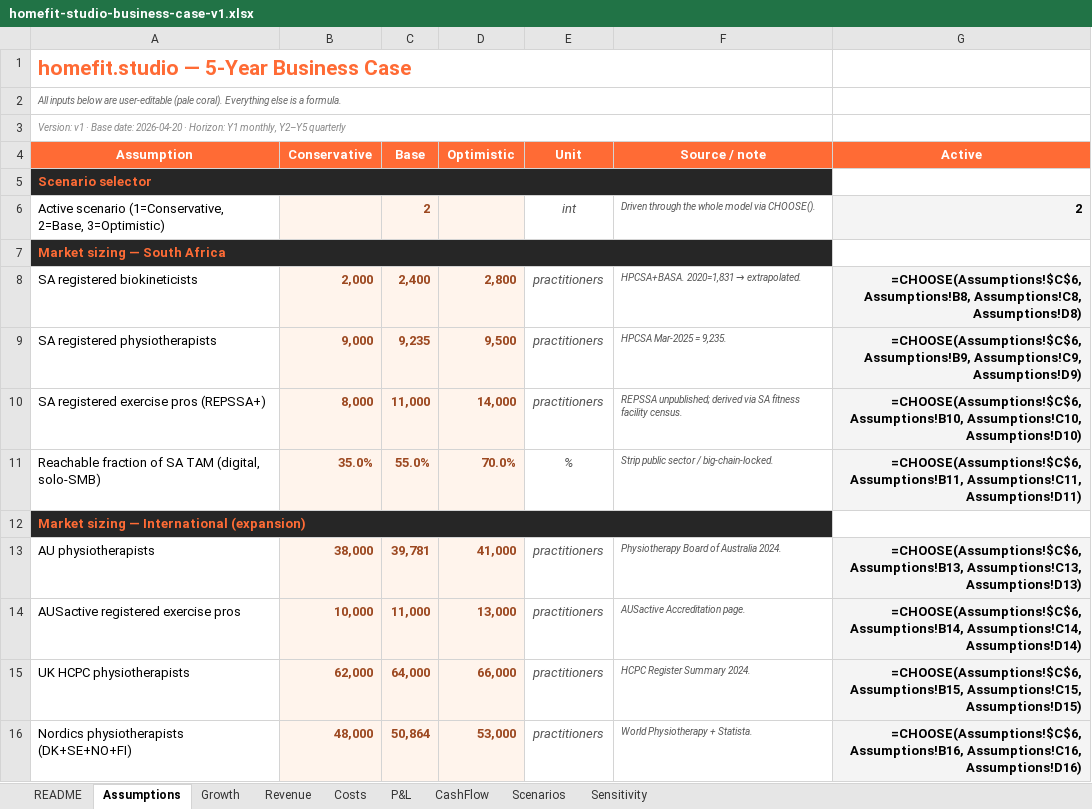
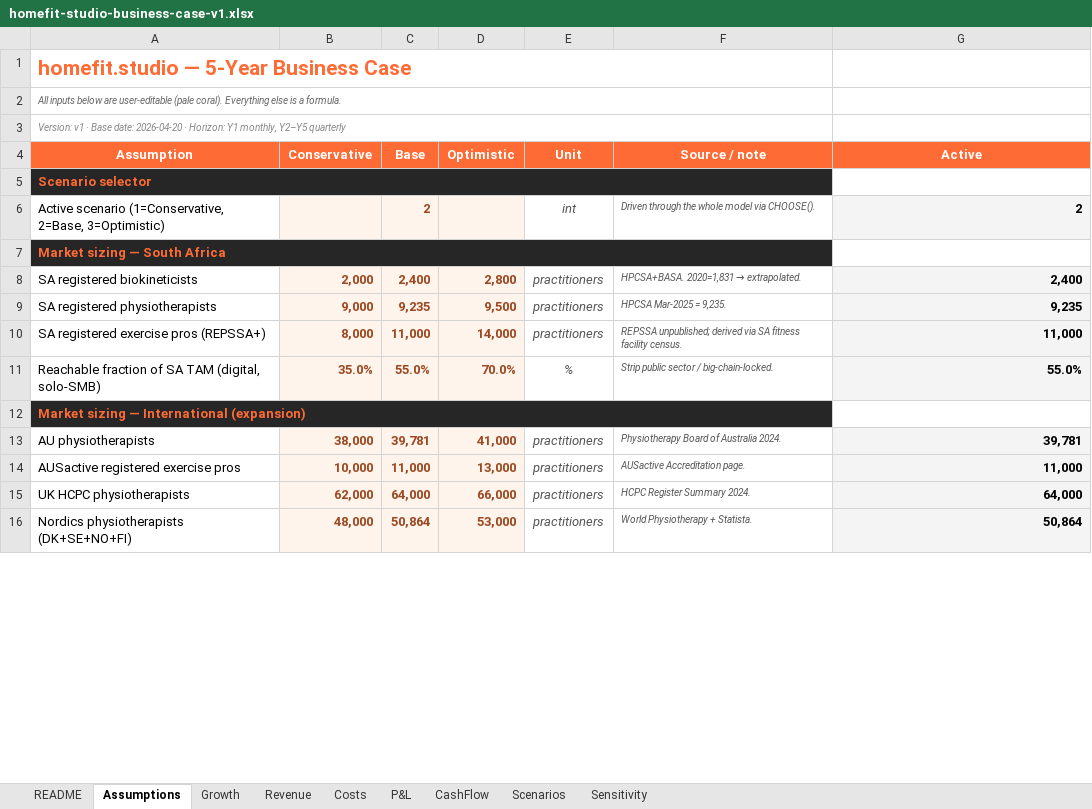
Before and after one commit to carlheinmostert/TrainMe, an Excel workbook: docs/business-case/homefit-studio-business-case-v1.xlsx, sheet Assumptions, drawn as a sheet; only a part is shown; values as stored, in another font and other column widths than the file's, no borders; formulas without a stored value are shown as written; the diff covers the shown part only; the diff names each change by its address in the sheet, - before the commit and + after, or states it on an @@ line.

```diff
--- a/docs/business-case/homefit-studio-business-case-v1.xlsx (sheet Assumptions)
+++ b/docs/business-case/homefit-studio-business-case-v1.xlsx (sheet Assumptions)
-B5:F5 fill: none
+B5:F5 fill: #262626
-B7:F7 fill: none
+B7:F7 fill: #262626
-G8 (Active): =CHOOSE(Assumptions!$C$6, Assumptions!B8, Assumptions!C8, Assumptions!D8)
+G8 (Active): 2,400
-G9 (Active): =CHOOSE(Assumptions!$C$6, Assumptions!B9, Assumptions!C9, Assumptions!D9)
+G9 (Active): 9,235
-G10 (Active): =CHOOSE(Assumptions!$C$6, Assumptions!B10, Assumptions!C10, Assumptions!D10)
+G10 (Active): 11,000
-G11 (Active): =CHOOSE(Assumptions!$C$6, Assumptions!B11, Assumptions!C11, Assumptions!D11)
+G11 (Active): 55.0%
-B12:F12 fill: none
+B12:F12 fill: #262626
-G13 (Active): =CHOOSE(Assumptions!$C$6, Assumptions!B13, Assumptions!C13, Assumptions!D13)
+G13 (Active): 39,781
-G14 (Active): =CHOOSE(Assumptions!$C$6, Assumptions!B14, Assumptions!C14, Assumptions!D14)
+G14 (Active): 11,000
-G15 (Active): =CHOOSE(Assumptions!$C$6, Assumptions!B15, Assumptions!C15, Assumptions!D15)
+G15 (Active): 64,000
-G16 (Active): =CHOOSE(Assumptions!$C$6, Assumptions!B16, Assumptions!C16, Assumptions!D16)
+G16 (Active): 50,864
```
Also changed, not shown: 45 edited cells and cell formats elsewhere in this sheet, sheet Costs, sheet Growth, sheet Revenue, sheet CashFlow, sheet P&L, sheet Scenarios, 1 more sheet.
